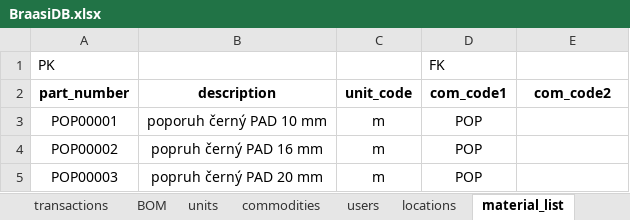
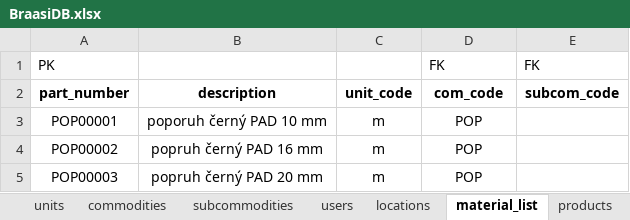
Before and after one commit to zajanaza/BraasiMRPVBA, an Excel workbook: BraasiDB.xlsx, sheet material_list, drawn as a sheet; only a part is shown; values as stored, in another font and other column widths than the file's, no borders; the diff names each change by its address in the sheet, - before the commit and + after, or states it on an @@ line.

Commit message:
DB tables material_list, commodities, subcommodities and units created

```diff
--- a/BraasiDB.xlsx (sheet material_list)
+++ b/BraasiDB.xlsx (sheet material_list)
+sheet tab: subcommodities
-E1: (empty)
+E1: FK
-D2: com_code1
+D2: com_code
-E2: com_code2
+E2: subcom_code
```
Also changed, not shown: sheet commodities, sheet units, BrassiMRP.xlsm, 3 other files.
